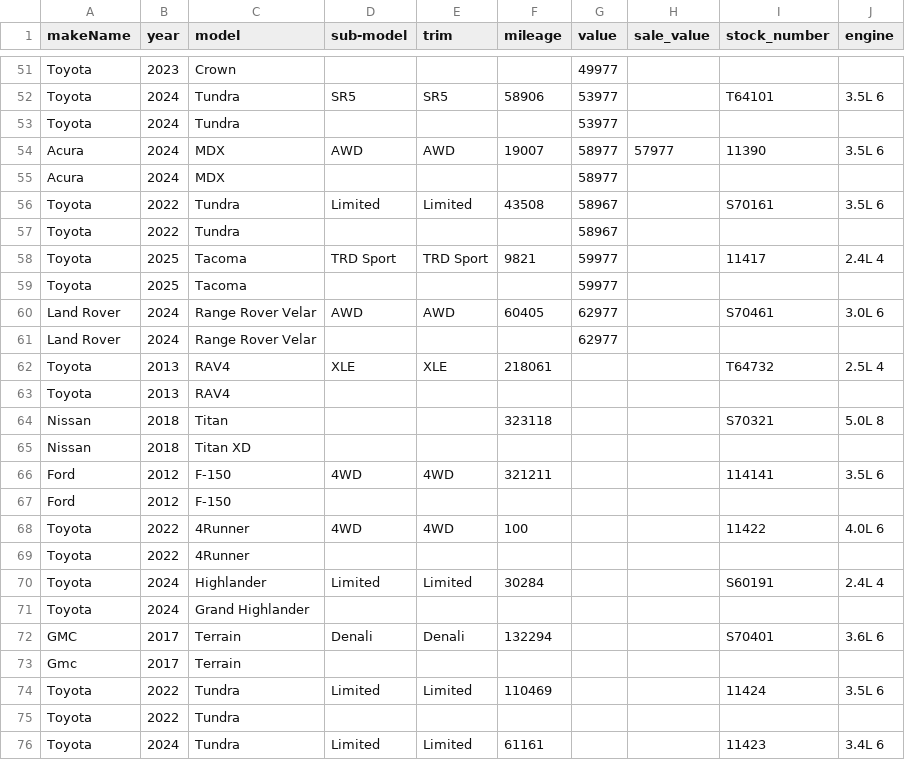
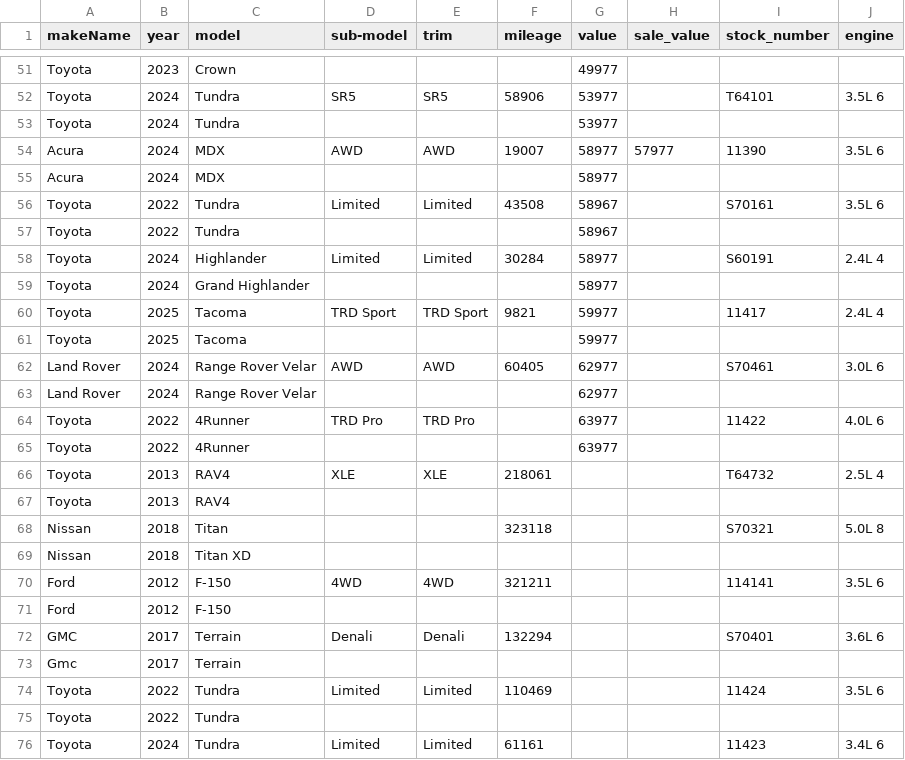
Before and after one commit to monilp28/RDTPDF, a CSV file: public/data/inventory.csv, drawn as a sheet; only a part is shown, gaps mark what is left out.

```diff
--- a/public/data/inventory.csv
+++ b/public/data/inventory.csv
@@ -57,2 +57,4 @@ Toyota,2022,Tundra,Limited,Limited,43508,58967,,S70161,3.5L 6
 Toyota,2022,Tundra,,,,58967,,,
+Toyota,2024,Highlander,Limited,Limited,30284,58977,,S60191,2.4L 4
+Toyota,2024,Grand Highlander,,,,58977,,,
 Toyota,2025,Tacoma,TRD Sport,TRD Sport,9821,59977,,11417,2.4L 4
@@ -61,2 +63,4 @@ Land Rover,2024,Range Rover Velar,AWD,AWD,60405,62977,,S70461,3.0L 6
 Land Rover,2024,Range Rover Velar,,,,62977,,,
+Toyota,2022,4Runner,TRD Pro,TRD Pro,,63977,,11422,4.0L 6
+Toyota,2022,4Runner,,,,63977,,,
 Toyota,2013,RAV4,XLE,XLE,218061,,,T64732,2.5L 4
@@ -67,6 +71,2 @@ Ford,2012,F-150,4WD,4WD,321211,,,114141,3.5L 6
 Ford,2012,F-150,,,,,,,
-Toyota,2022,4Runner,4WD,4WD,100,,,11422,4.0L 6
-Toyota,2022,4Runner,,,,,,,
-Toyota,2024,Highlander,Limited,Limited,30284,,,S60191,2.4L 4
-Toyota,2024,Grand Highlander,,,,,,,
 GMC,2017,Terrain,Denali,Denali,132294,,,S70401,3.6L 6
```
